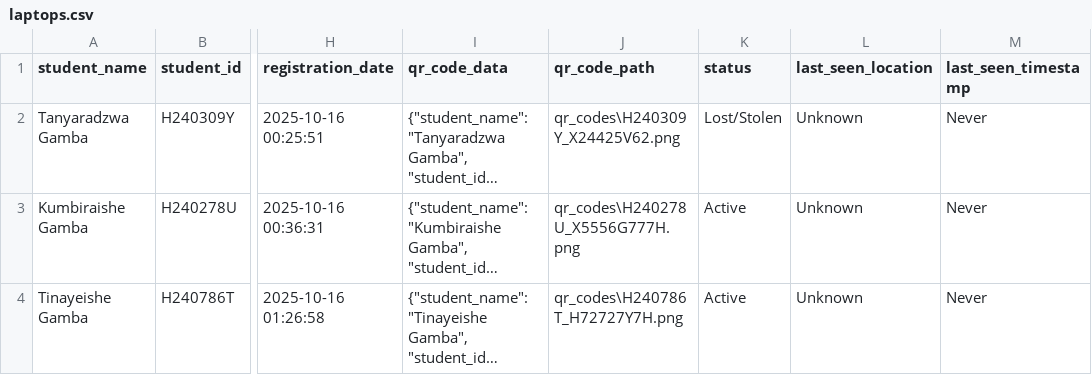
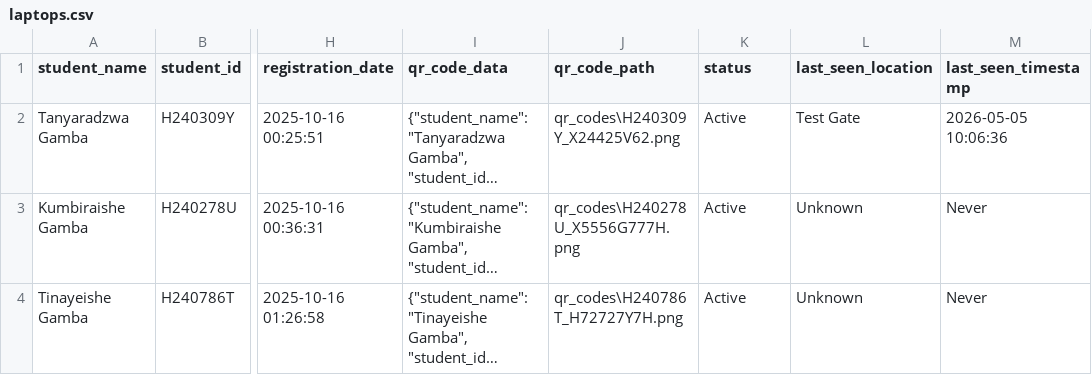
Before and after one commit to gambatanya/HIT200M, a CSV file: data/laptops.csv, drawn as a sheet; only a part is shown, gaps mark what is left out; long unchanged cells end in …; the diff names each change by its address in the sheet, - before the commit and + after, or states it on an @@ line.

```diff
--- a/data/laptops.csv
+++ b/data/laptops.csv
-K2 (status): Lost/Stolen
+K2 (status): Active
-L2 (last_seen_location): Unknown
+L2 (last_seen_location): Test Gate
-M2 (last_seen_timestamp): Never
+M2 (last_seen_timestamp): 2026-05-05 10:06:36
```
Also changed, not shown: data/notifications.csv, 4 other files.
